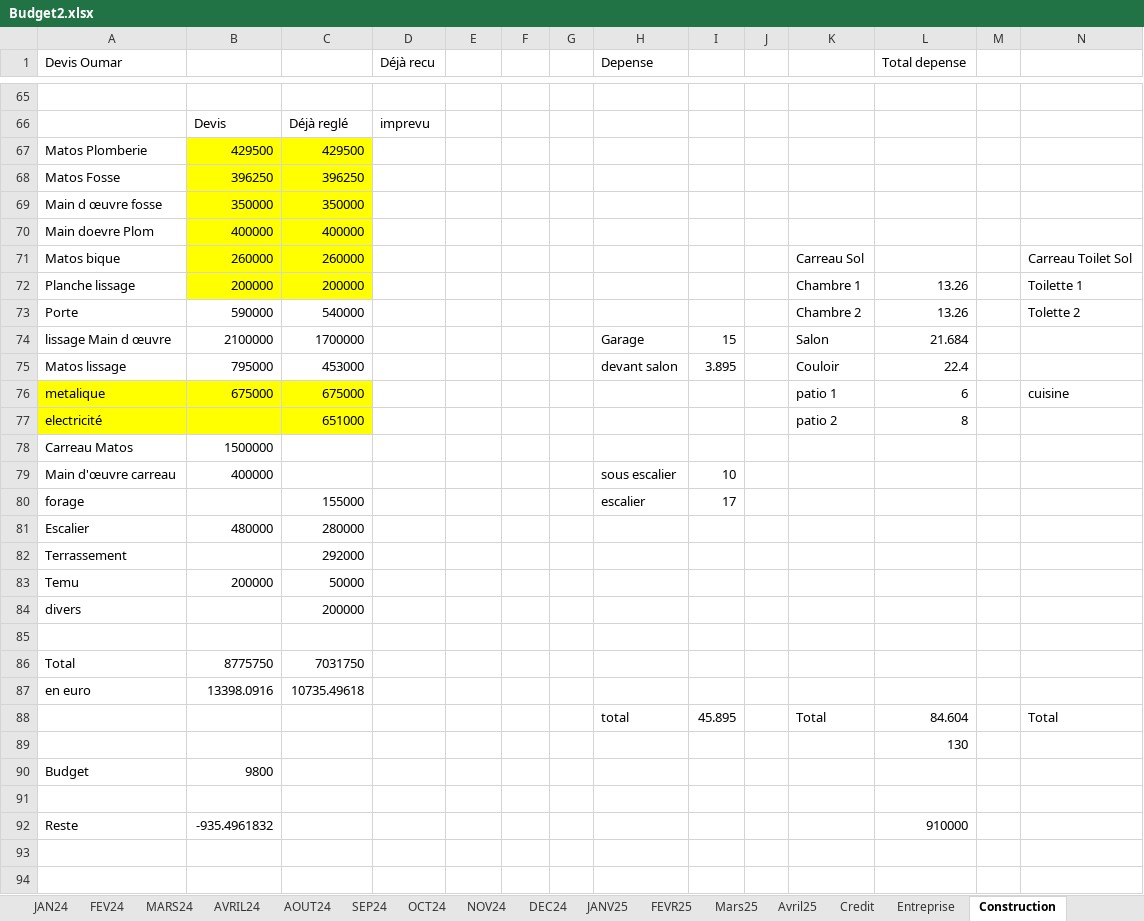
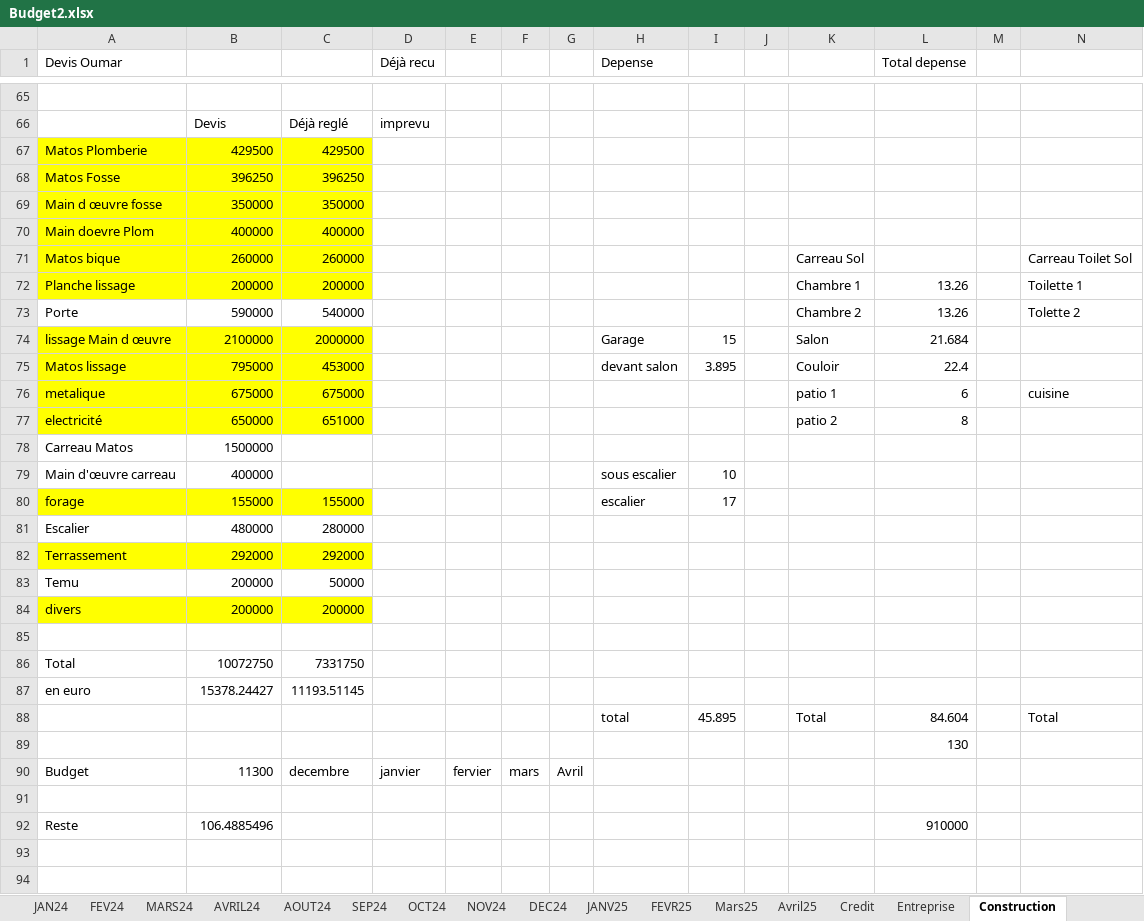
Before and after one commit to Aboudara/myDocs, an Excel workbook: Budget2.xlsx, sheet Construction, drawn as a sheet; only a part is shown, gaps mark what is left out; values as stored, in another font and other column widths than the file's, no borders; removed rows and columns are numbered as before the commit, all else as after; rows hold the shown columns only; the diff names each change by its address in the sheet, - before the commit and + after, or states it on an @@ line.

```diff
--- a/Budget2.xlsx (sheet Construction)
+++ b/Budget2.xlsx (sheet Construction)
-A67:A72 fill: none
+A67:A72 fill: #FFFF00
-A74:C75 fill: none
+A74:C75 fill: #FFFF00
-C74: 1700000
+C74: 2000000
-B77: (empty)
+B77: 650000
-A80:C80 fill: none
+A80:C80 fill: #FFFF00
-B80: (empty)
+B80: 155000
-A82:C82 fill: none
+A82:C82 fill: #FFFF00
-B82: (empty)
+B82: 292000
-A84:C84 fill: none
+A84:C84 fill: #FFFF00
-B84: (empty)
+B84: 200000
-B86: 8775750
+B86: 10072750
-C86: 7031750
+C86: 7331750
-B87: 13398.0916
+B87: 15378.24427
-C87: 10735.49618
+C87: 11193.51145
-row 90: Budget | 9800
+row 90: Budget | 11300 | decembre | janvier | fervier | mars | Avril
-B92: -935.4961832
+B92: 106.4885496
```
Also changed, not shown: 1 other file.
